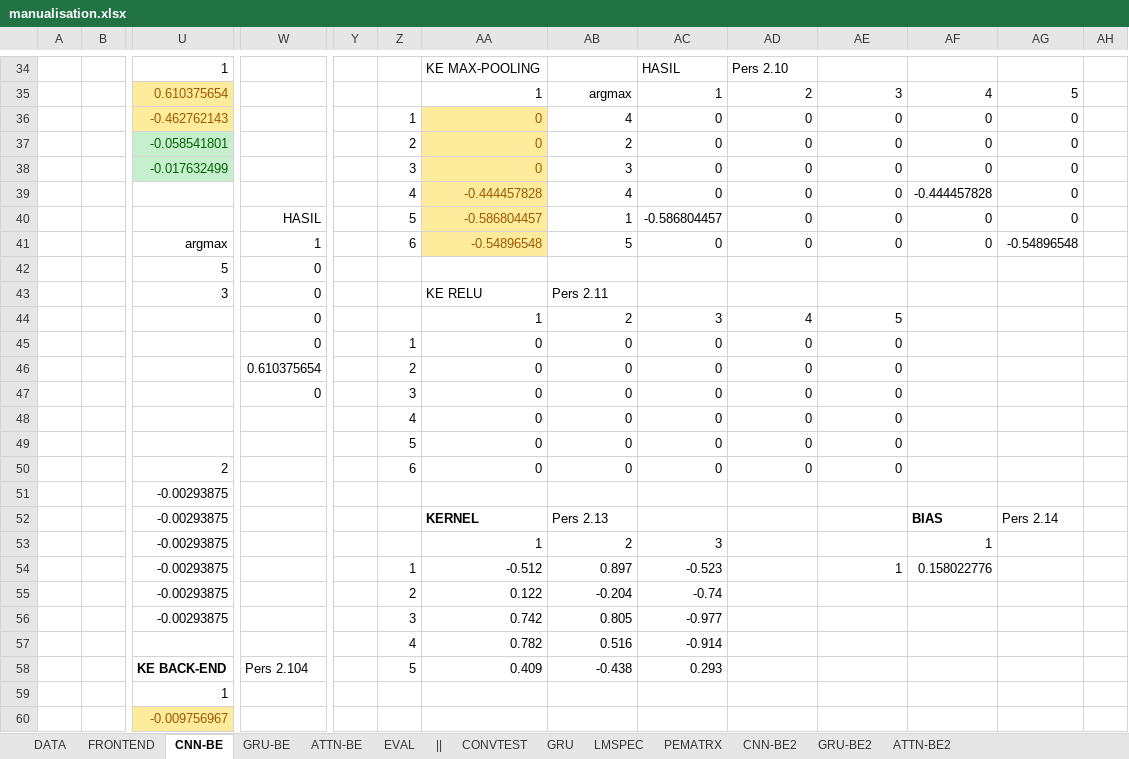
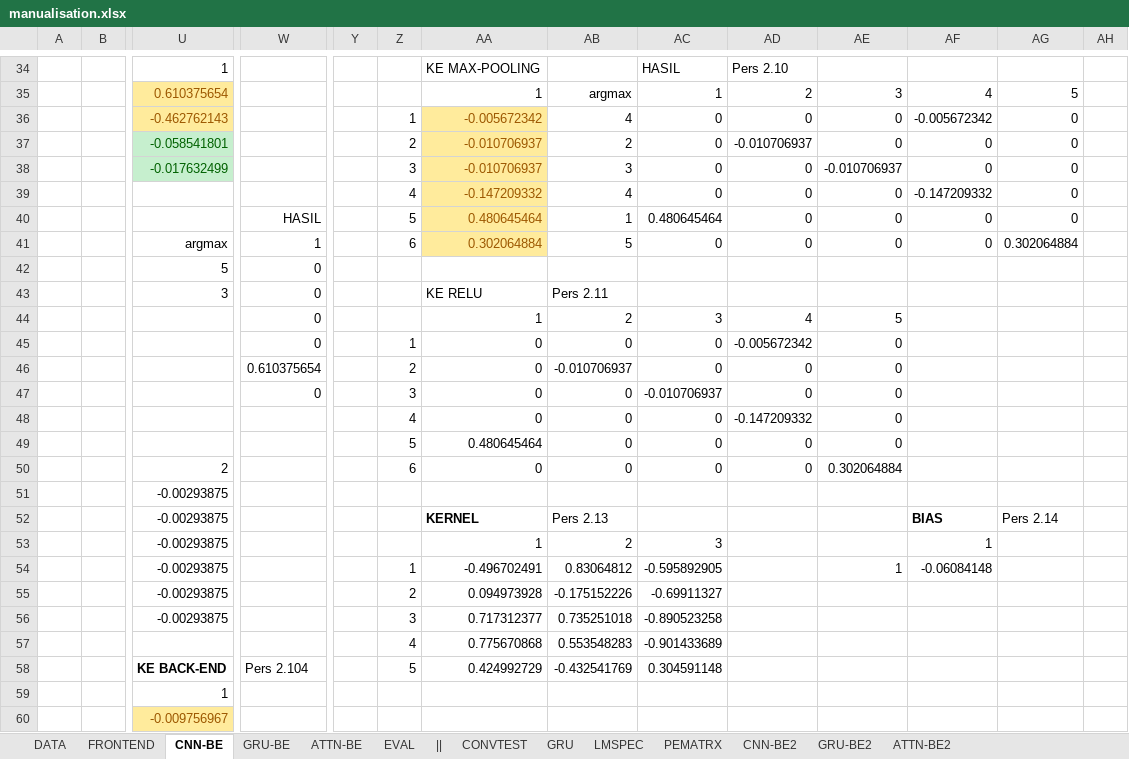
Before and after one commit to hugoalfedoputra/mudelling, an Excel workbook: ai/manualisation.xlsx, sheet CNN-BE, drawn as a sheet; only a part is shown, gaps mark what is left out; values as stored, in another font and other column widths than the file's, no borders; removed rows and columns are numbered as before the commit, all else as after; rows hold the shown columns only; the diff covers the shown part only; the diff names each change by its address in the sheet, - before the commit and + after, or states it on an @@ line.

```diff
--- a/ai/manualisation.xlsx (sheet CNN-BE)
+++ b/ai/manualisation.xlsx (sheet CNN-BE)
-AA36: 0
+AA36: -0.005672342
-AF36: 0
+AF36: -0.005672342
-AA37:AA38: 0
+AA37:AA38: -0.010706937
-AD37: 0
+AD37: -0.010706937
-AE38: 0
+AE38: -0.010706937
-AA39: -0.444457828
+AA39: -0.147209332
-AF39: -0.444457828
+AF39: -0.147209332
-AA40: -0.586804457
+AA40: 0.480645464
-AC40: -0.586804457
+AC40: 0.480645464
-AA41: -0.54896548
+AA41: 0.302064884
-AG41: -0.54896548
+AG41: 0.302064884
-AD45: 0
+AD45: -0.005672342
-AB46: 0
+AB46: -0.010706937
-AC47: 0
+AC47: -0.010706937
-AD48: 0
+AD48: -0.147209332
-AA49: 0
+AA49: 0.480645464
-AE50: 0
+AE50: 0.302064884
-AA54: -0.512
+AA54: -0.496702491
-AB54: 0.897
+AB54: 0.83064812
-AC54: -0.523
+AC54: -0.595892905
-AF54: 0.158022776
+AF54: -0.06084148
-AA55: 0.122
+AA55: 0.094973928
-AB55: -0.204
+AB55: -0.175152226
-AC55: -0.74
+AC55: -0.69911327
-AA56: 0.742
+AA56: 0.717312377
-AB56: 0.805
+AB56: 0.735251018
-AC56: -0.977
+AC56: -0.890523258
-row 57:  |  |  |  |  | 4 | 0.782 | 0.516 | -0.914
-row 58:  |  | KE BACK-END | Pers 2.104 |  | 5 | 0.409 | -0.438 | 0.293
+row 57:  |  |  |  |  | 4 | 0.775670868 | 0.553548283 | -0.901433689
+row 58:  |  | KE BACK-END | Pers 2.104 |  | 5 | 0.424992729 | -0.432541769 | 0.304591148
```
Also changed, not shown: 39 edited cells elsewhere in this sheet, sheet ATTN-BE, sheet LMSPEC, sheet GRU-BE, formulas that keep their value, charts or pictures, 1 other file.
